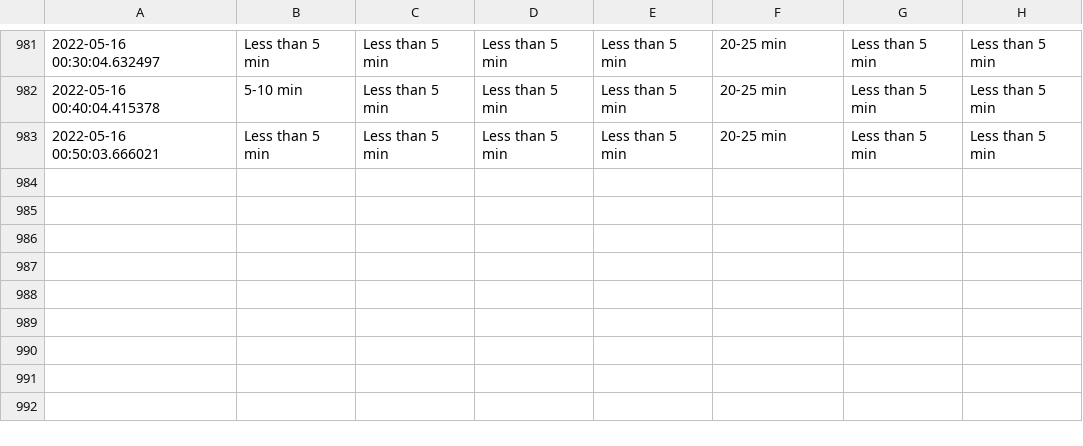
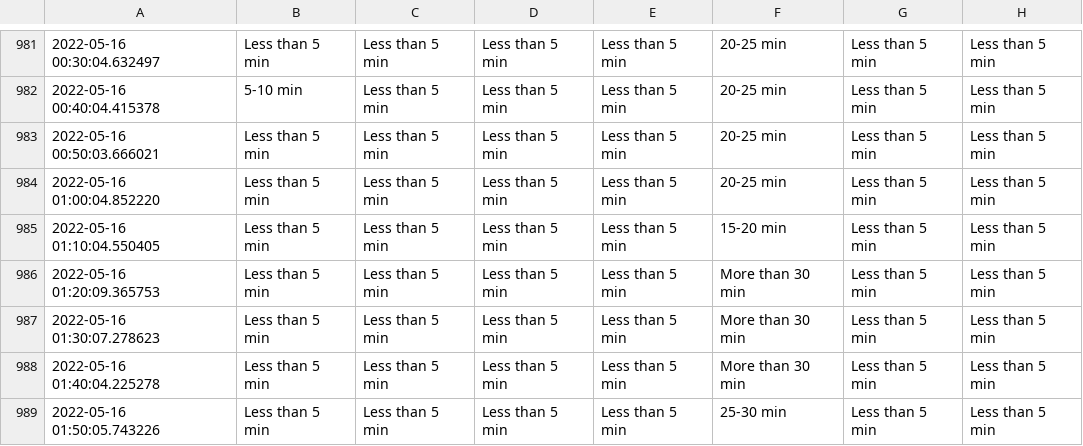
Before and after one commit to MarkProjectRepo/AirportWaits, a CSV file: data/YYZ.csv, drawn as a sheet; only a part is shown, gaps mark what is left out.

Commit message:
New data pull

```diff
--- a/data/YYZ.csv
+++ b/data/YYZ.csv
@@ -983 +983,7 @@
 2022-05-16 00:50:03.666021,Less than 5 min,Less than 5 min,Less than 5 min,Less than 5 min,20-25 min,Less than 5 min,Less than 5 min
+2022-05-16 01:00:04.852220,Less than 5 min,Less than 5 min,Less than 5 min,Less than 5 min,20-25 min,Less than 5 min,Less than 5 min
+2022-05-16 01:10:04.550405,Less than 5 min,Less than 5 min,Less than 5 min,Less than 5 min,15-20 min,Less than 5 min,Less than 5 min
+2022-05-16 01:20:09.365753,Less than 5 min,Less than 5 min,Less than 5 min,Less than 5 min,More than 30 min,Less than 5 min,Less than 5 min
+2022-05-16 01:30:07.278623,Less than 5 min,Less than 5 min,Less than 5 min,Less than 5 min,More than 30 min,Less than 5 min,Less than 5 min
+2022-05-16 01:40:04.225278,Less than 5 min,Less than 5 min,Less than 5 min,Less than 5 min,More than 30 min,Less than 5 min,Less than 5 min
+2022-05-16 01:50:05.743226,Less than 5 min,Less than 5 min,Less than 5 min,Less than 5 min,25-30 min,Less than 5 min,Less than 5 min
```
